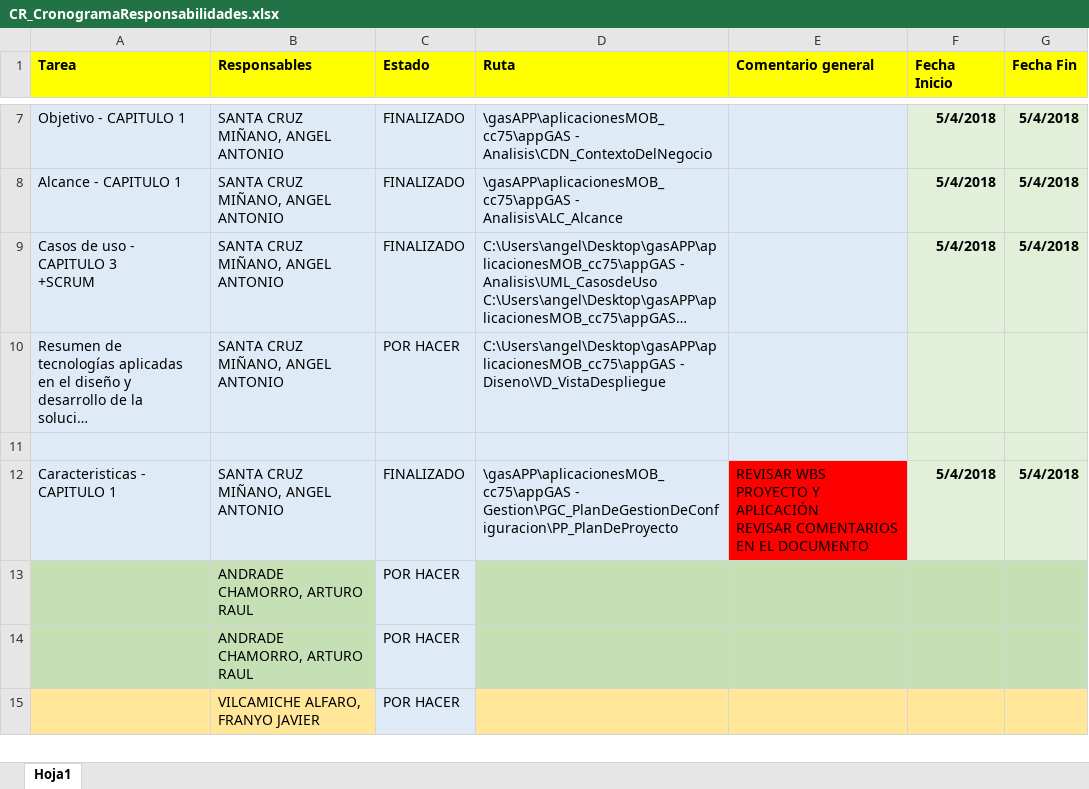
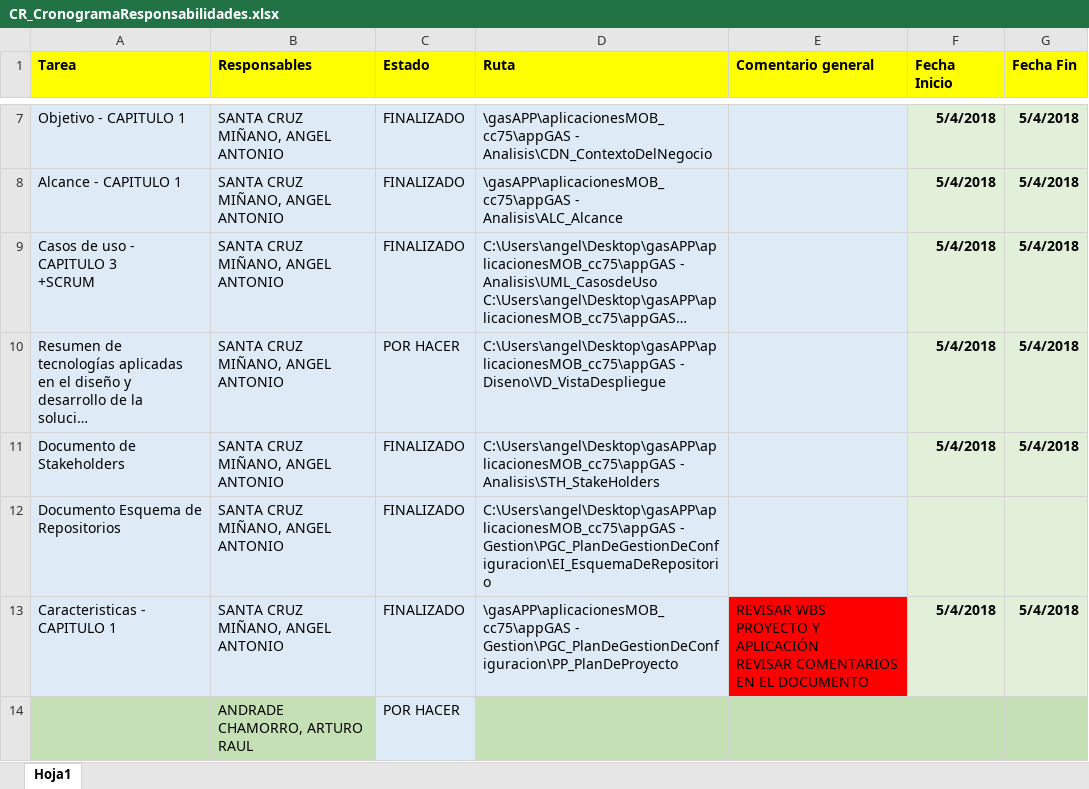
Before and after one commit to angelsantacruzm/aplicacionesMOB_cc75, an Excel workbook: appGAS - Gestion/CR_CronogramaResponsabilidades/CR_CronogramaResponsabilidades.xlsx, sheet Hoja1, drawn as a sheet; only a part is shown, gaps mark what is left out; the shorter side is filled out with more unchanged rows; long unchanged cells end in …; values as stored, in another font and other column widths than the file's, no borders; conditional formats not drawn; the diff names each change by its address in the sheet, - before the commit and + after, or states it on an @@ line.

Commit message:
Cervecita por la madrugrada
Nuevos documentos

```diff
--- a/appGAS - Gestion/CR_CronogramaResponsabilidades/CR_CronogramaResponsabilidades.xlsx (sheet Hoja1)
+++ b/appGAS - Gestion/CR_CronogramaResponsabilidades/CR_CronogramaResponsabilidades.xlsx (sheet Hoja1)
-F10 (Fecha Inicio): (empty)
+F10 (Fecha Inicio): 5/4/2018
-G10 (Fecha Fin): (empty)
+G10 (Fecha Fin): 5/4/2018
-row 11: (empty)
+row 11: Documento de Stakeholders | SANTA CRUZ MIÑANO, ANGEL ANTONIO | FINALIZADO | C:\Users\angel\Desktop\gasAPP\aplicacionesMOB_cc75\appGAS - Analisis\STH_StakeHolders |  | 5/4/2018 | 5/4/2018
+row 12: Documento Esquema de Repositorios | SANTA CRUZ MIÑANO, ANGEL ANTONIO | FINALIZADO | C:\Users\angel\Desktop\gasAPP\aplicacionesMOB_cc75\appGAS - Gestion\PGC_PlanDeGestionDeConfiguracion\EI_EsquemaDeRepositorio
```
Also changed, not shown: 4 other files.
